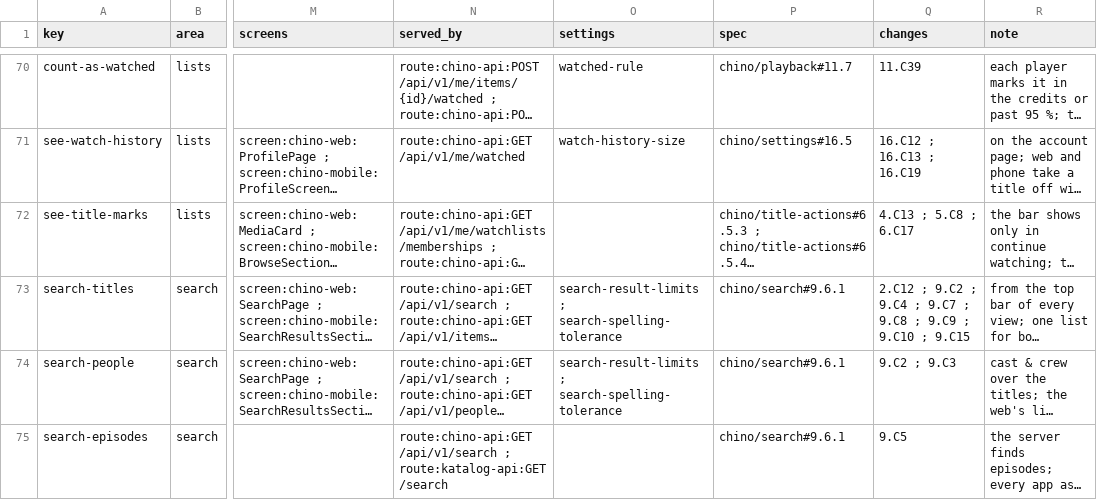
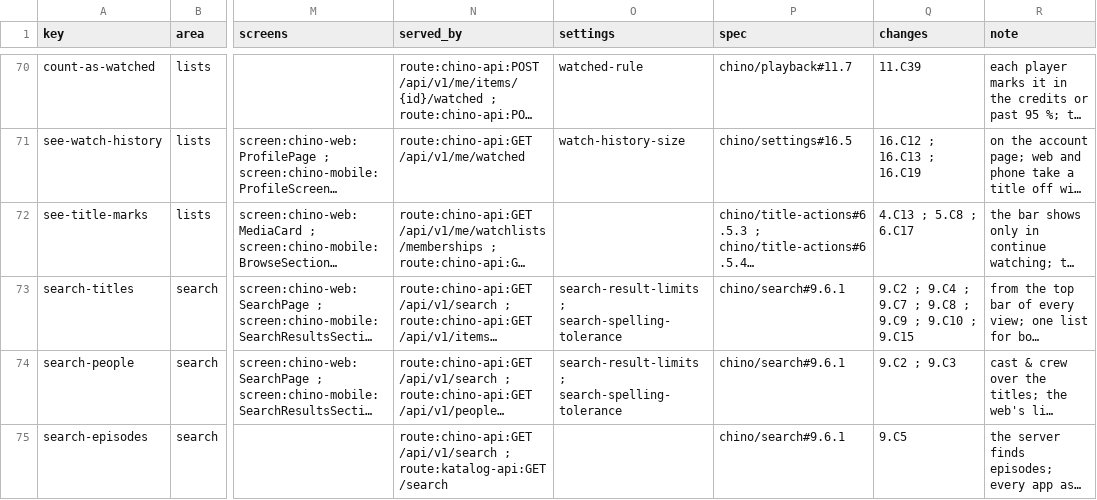
Before and after one commit to zaentrum/zaentrum, a CSV file: spec/capabilities/capabilities.csv, drawn as a sheet; only a part is shown, gaps mark what is left out; long unchanged cells end in …; the diff names each change by its address in the sheet, - before the commit and + after, or states it on an @@ line.

Commit message:
spec: the search leads chino's bar and sits before the bell in the portal - a rule by the frame; 2.C12 withdrawn
The owner, on the search's place: left suits the product, right suits the
portal. The rule that makes both one system: the frame decides. Where a rail
says where people are, the start of the bar is free and the search leads it,
after the mark (chino, as built). In the portal the start of the bar holds
the product's and the app's name, so the search sits just before the bell.
On a phone both are an icon before the bell.

- frame.js draws the search at the start of the computer's bar again; every
  computer figure is rendered again.
- 2.C12 (the search before the bell in chino, approved 7 November) is
  withdrawn, with its reason; chapter 1 names the status. The capability
  search-titles no longer cites it.
- The portal's home page states the same rule from its side.

```diff
--- a/spec/capabilities/capabilities.csv
+++ b/spec/capabilities/capabilities.csv
-Q73 (changes): 2.C12 ; 9.C2 ;…
+Q73 (changes): 9.C2 ;…
```
Also changed, not shown: 37 other files.
